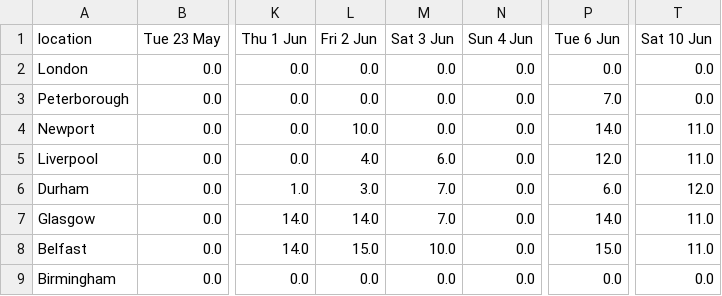
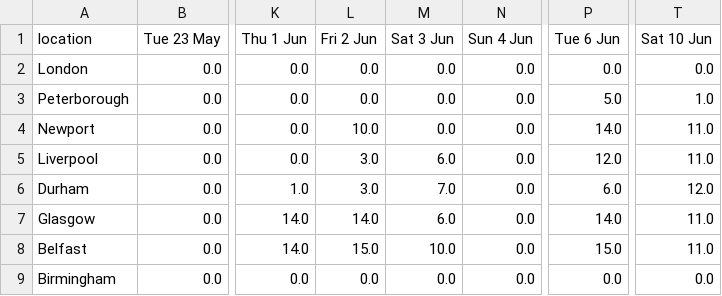
Before and after one commit to mshodge/youshallnotpassport, a CSV file: data/premium_appointments_cal.csv, drawn as a sheet; only a part is shown, gaps mark what is left out; the diff names each change by its address in the sheet, - before the commit and + after, or states it on an @@ line.

Commit message:
updating premium appointment cal data

```diff
--- a/data/premium_appointments_cal.csv
+++ b/data/premium_appointments_cal.csv
-P3 (Tue 6 Jun): 7.0
+P3 (Tue 6 Jun): 5.0
-T3 (Sat 10 Jun): 0.0
+T3 (Sat 10 Jun): 1.0
-L5 (Fri 2 Jun): 4.0
+L5 (Fri 2 Jun): 3.0
-M7 (Sat 3 Jun): 7.0
+M7 (Sat 3 Jun): 6.0
```
